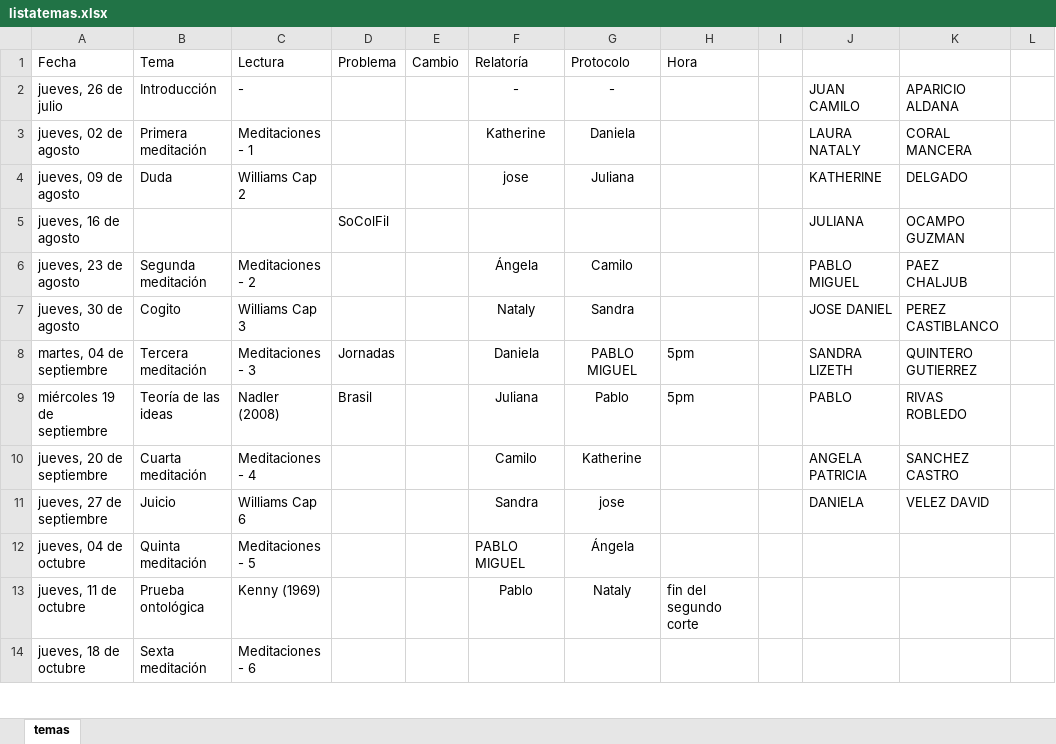
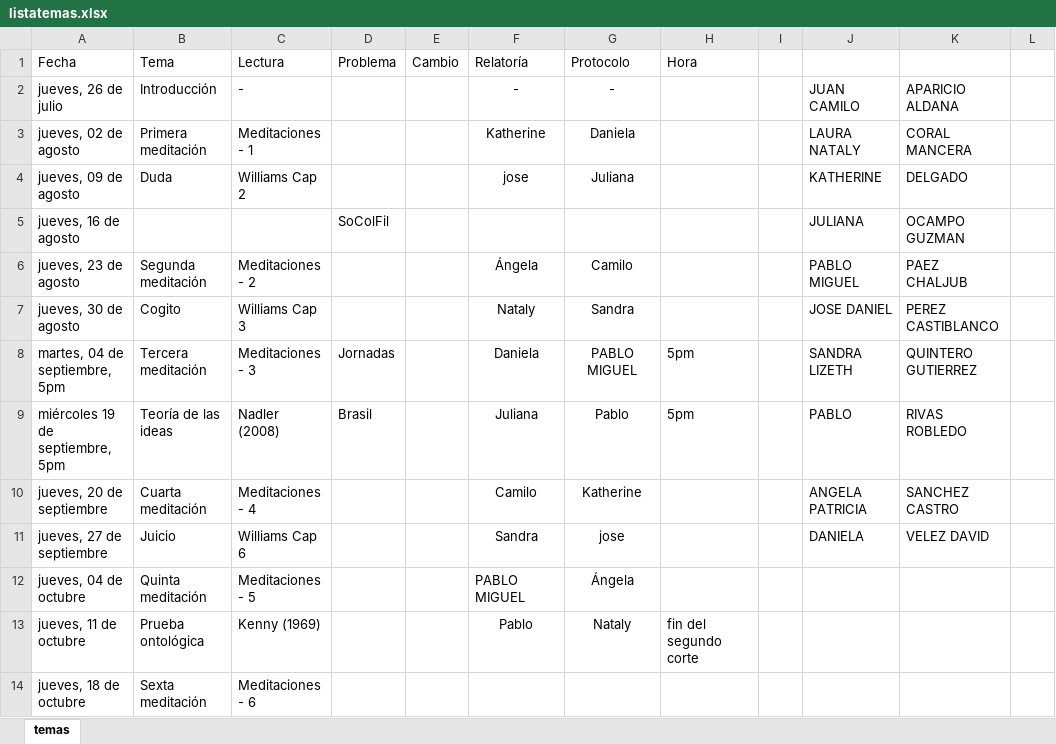
Before and after one commit to jcunisabana/descartes2018, an Excel workbook: listatemas.xlsx, sheet temas, drawn as a sheet; only a part is shown; values as stored, in another font and other column widths than the file's, no borders; the diff names each change by its address in the sheet, - before the commit and + after, or states it on an @@ line.

Commit message:
hora

```diff
--- a/listatemas.xlsx (sheet temas)
+++ b/listatemas.xlsx (sheet temas)
-A8 (Fecha): martes, 04 de septiembre
+A8 (Fecha): martes, 04 de septiembre, 5pm
-A9 (Fecha): miércoles 19 de septiembre
+A9 (Fecha): miércoles 19 de septiembre, 5pm
```
Also changed, not shown: 1 other file.
